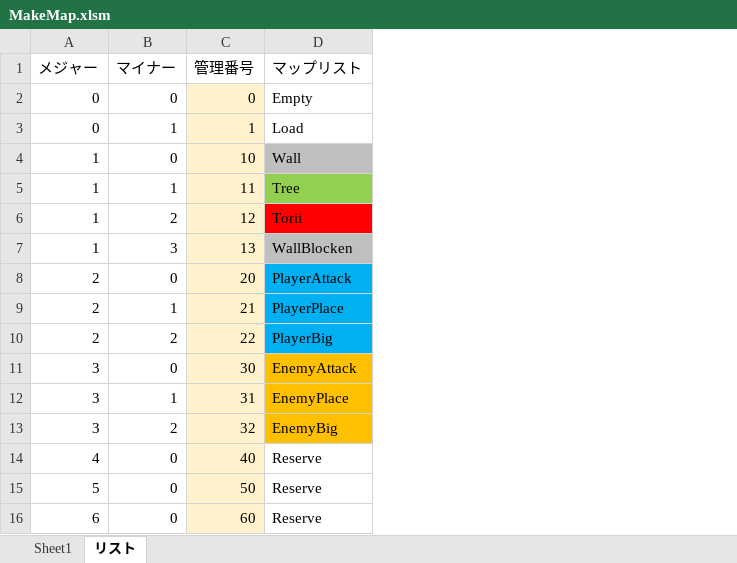
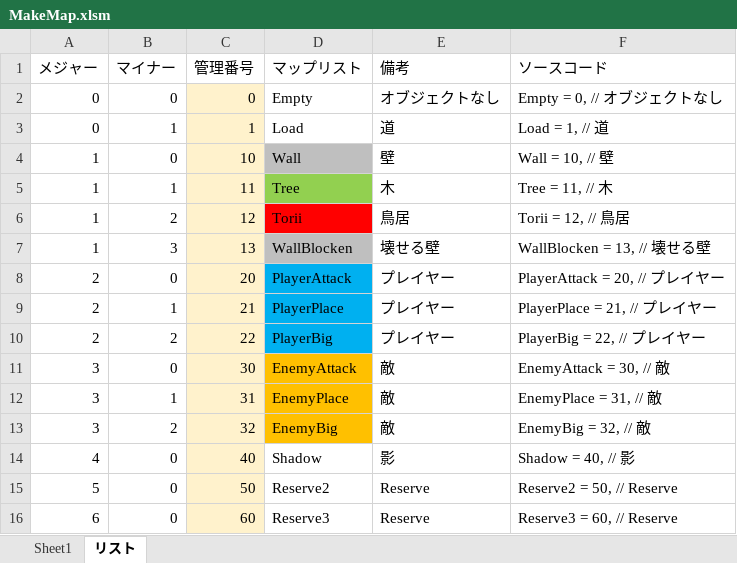
Before and after one commit to Shinano4627/ShadowStepGame, an Excel workbook: Documents/MakeMap.xlsm, sheet リスト, drawn as a sheet; values as stored, in another font and other column widths than the file's, no borders; the diff names each change by its address in the sheet, - before the commit and + after, or states it on an @@ line.

```diff
--- a/Documents/MakeMap.xlsm (sheet リスト)
+++ b/Documents/MakeMap.xlsm (sheet リスト)
+column E (備考), rows 2-16: オブジェクトなし | 道 | 壁 | 木 | 鳥居 | 壊せる壁 | プレイヤー | プレイヤー | プレイヤー | 敵 | 敵 | 敵 | 影 | Reserve | Reserve
+column F (ソースコード), rows 2-16: Empty = 0, // オブジェクトなし | Load = 1, // 道 | Wall = 10, // 壁 | Tree = 11, // 木 | Torii = 12, // 鳥居 | WallBlocken = 13, // 壊せる壁 | PlayerAttack = 20, // プレイヤー | PlayerPlace = 21, // プレイヤー | PlayerBig = 22, // プレイヤー | EnemyAttack = 30, // 敵 | EnemyPlace = 31, // 敵 | EnemyBig = 32, // 敵 | Shadow = 40, // 影 | Reserve2 = 50, // Reserve | Reserve3 = 60, // Reserve
-D14 (マップリスト): Reserve
+D14 (マップリスト): Shadow
-D15 (マップリスト): Reserve
+D15 (マップリスト): Reserve2
-D16 (マップリスト): Reserve
+D16 (マップリスト): Reserve3
```
Also changed, not shown: 2 other files.
